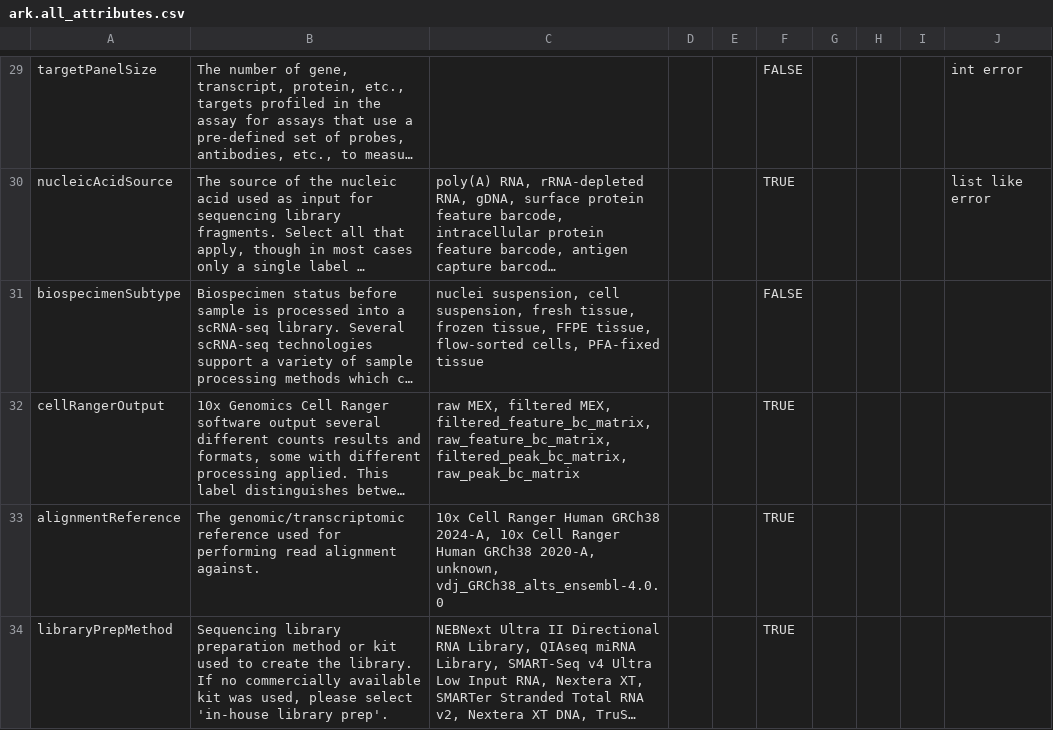
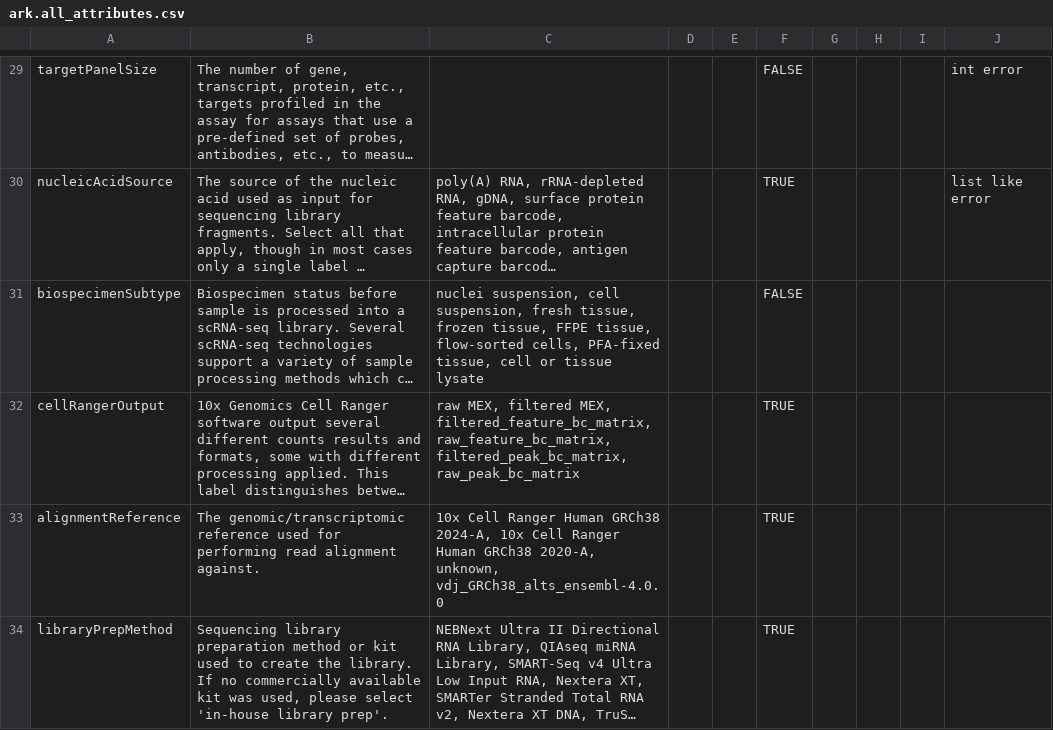
Before and after one commit to ARK-Portal/data_model, a CSV file: ark.all_attributes.csv, drawn as a sheet; only a part is shown, gaps mark what is left out; long unchanged cells end in …; the diff names each change by its address in the sheet, - before the commit and + after, or states it on an @@ line.

Commit message:
add 'cell or tissue lysate' as valid value of biospecimenSubtype to account for possible Olink samples

```diff
--- a/ark.all_attributes.csv
+++ b/ark.all_attributes.csv
-C31: …cells, PFA-fixed tissue
+C31: …cells, PFA-fixed tissue, cell or tissue lysate
```
